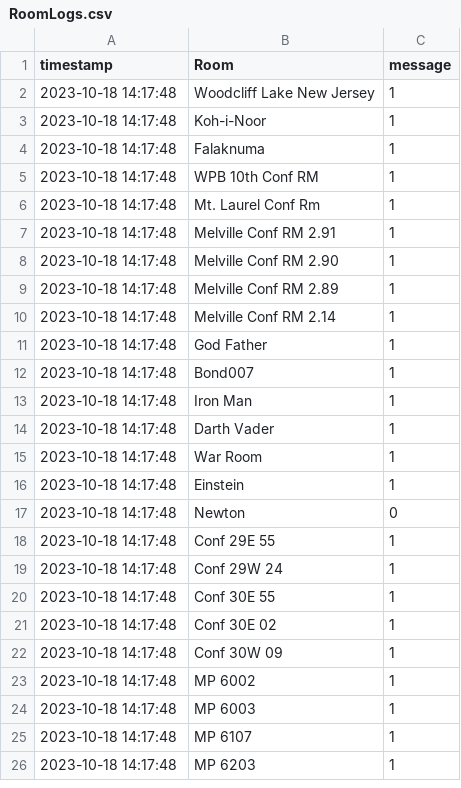
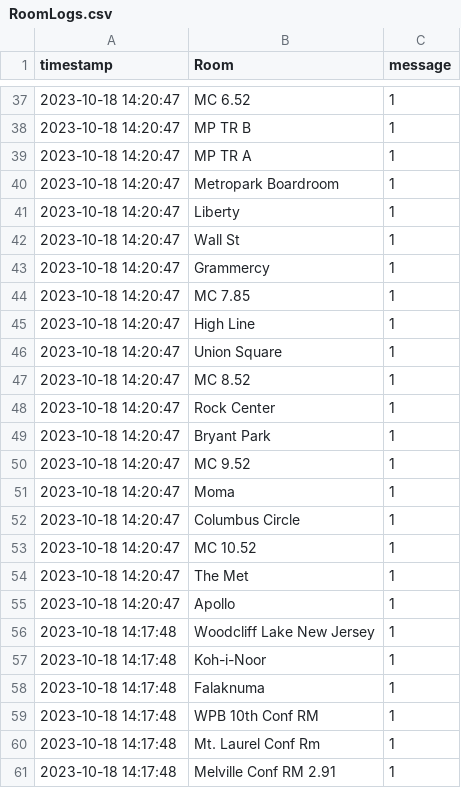
Before and after one commit to eisnertest/EisnerAmperData, a CSV file: Poly/RoomLogs.csv, drawn as a sheet; only a part is shown, gaps mark what is left out; the shorter side is filled out with more unchanged rows; the diff covers the shown part only; the diff names each change by its address in the sheet, - before the commit and + after, or states it on an @@ line.

Commit message:
Update logs

```diff
--- a/Poly/RoomLogs.csv
+++ b/Poly/RoomLogs.csv
+row 37: 2023-10-18 14:20:47 | MC 6.52 | 1
+row 38: 2023-10-18 14:20:47 | MP TR B | 1
+row 39: 2023-10-18 14:20:47 | MP TR A | 1
+row 40: 2023-10-18 14:20:47 | Metropark Boardroom | 1
+row 41: 2023-10-18 14:20:47 | Liberty | 1
+row 42: 2023-10-18 14:20:47 | Wall St | 1
+row 43: 2023-10-18 14:20:47 | Grammercy | 1
+row 44: 2023-10-18 14:20:47 | MC 7.85 | 1
+row 45: 2023-10-18 14:20:47 | High Line | 1
+row 46: 2023-10-18 14:20:47 | Union Square | 1
+row 47: 2023-10-18 14:20:47 | MC 8.52 | 1
+row 48: 2023-10-18 14:20:47 | Rock Center | 1
+row 49: 2023-10-18 14:20:47 | Bryant Park | 1
+row 50: 2023-10-18 14:20:47 | MC 9.52 | 1
+row 51: 2023-10-18 14:20:47 | Moma | 1
+row 52: 2023-10-18 14:20:47 | Columbus Circle | 1
+row 53: 2023-10-18 14:20:47 | MC 10.52 | 1
+row 54: 2023-10-18 14:20:47 | The Met | 1
+row 55: 2023-10-18 14:20:47 | Apollo | 1
```
Also changed, not shown: 35 added rows elsewhere in this file.
